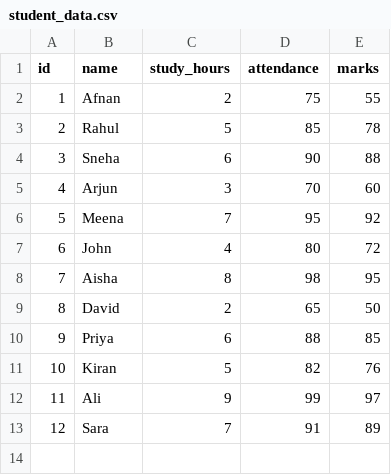
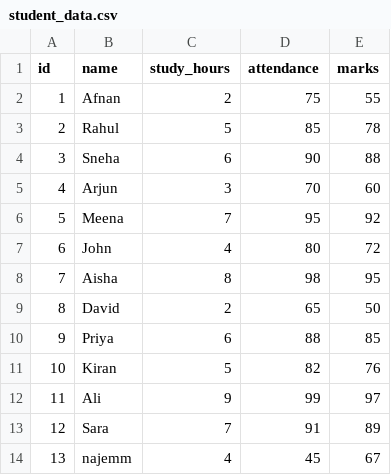
Before and after one commit to afnanyoosuf/github-practice, a CSV file: data/student_data.csv, drawn as a sheet; the diff names each change by its address in the sheet, - before the commit and + after, or states it on an @@ line.

Commit message:
added nw row

```diff
--- a/data/student_data.csv
+++ b/data/student_data.csv
+row 14: 13 | najemm | 4 | 45 | 67
```
